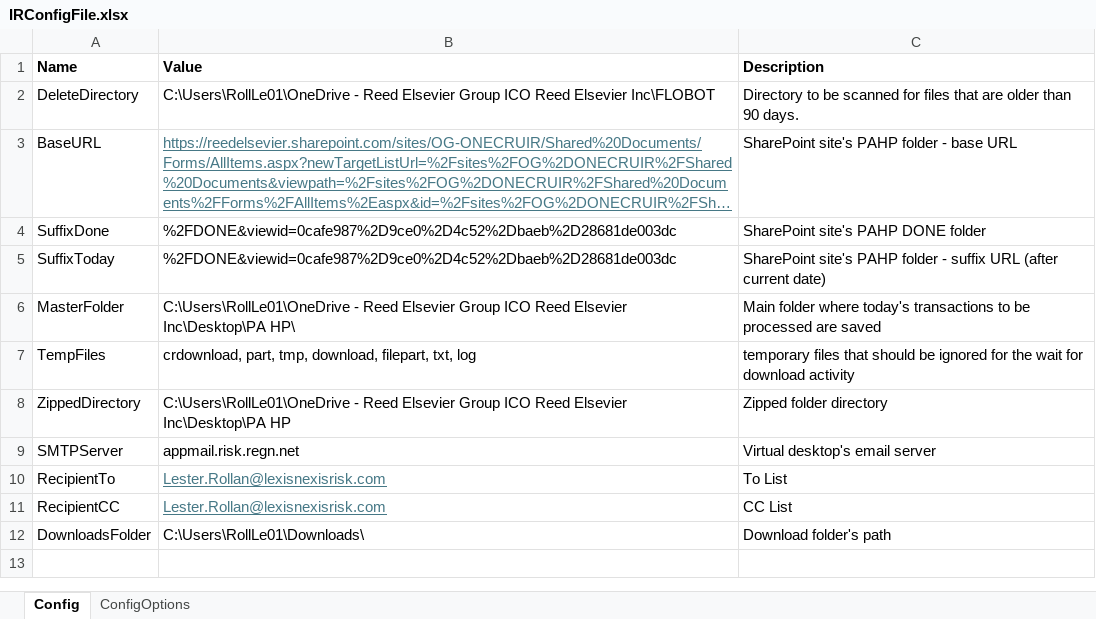
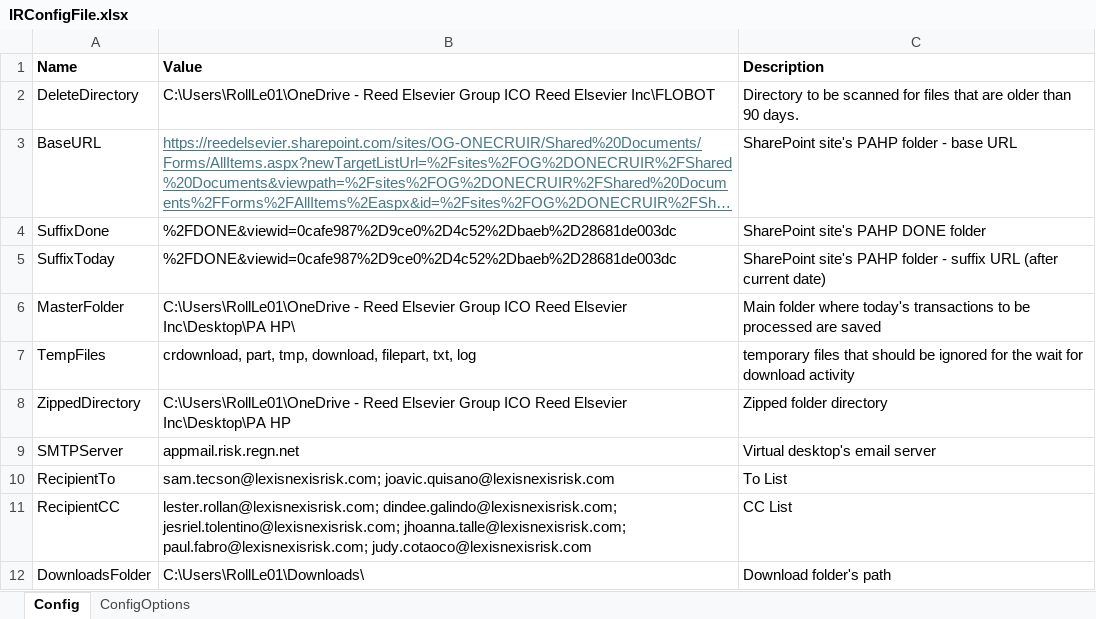
Before and after one commit to RollLe01/IRCRUOps_ReportMatchingAutomation, an Excel workbook: IRConfigFile.xlsx, sheet Config, drawn as a sheet; long unchanged cells end in …; values as stored, in another font and other column widths than the file's, no borders; the diff names each change by its address in the sheet, - before the commit and + after, or states it on an @@ line.

```diff
--- a/IRConfigFile.xlsx (sheet Config)
+++ b/IRConfigFile.xlsx (sheet Config)
-B10 (Value): Lester.Rollan@lexisnexisrisk.com
+B10 (Value): sam.tecson@lexisnexisrisk.com; joavic.quisano@lexisnexisrisk.com
@@ B10:B11 underline: on → off, text colour: #467886 → black @@
-B11 (Value): Lester.Rollan@lexisnexisrisk.com
+B11 (Value): lester.rollan@lexisnexisrisk.com; dindee.galindo@lexisnexisrisk.com; jesriel.tolentino@lexisnexisrisk.com; jhoanna.talle@lexisnexisrisk.com; paul.fabro@lexisnexisrisk.com; judy.cotaoco@lexisnexisrisk.com
```
Also changed, not shown: 8 other files.
